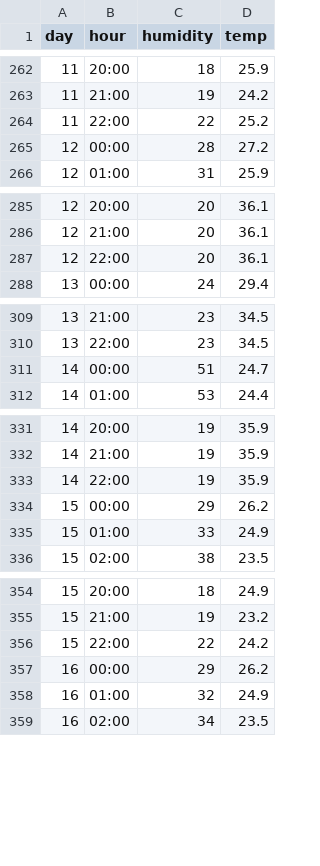
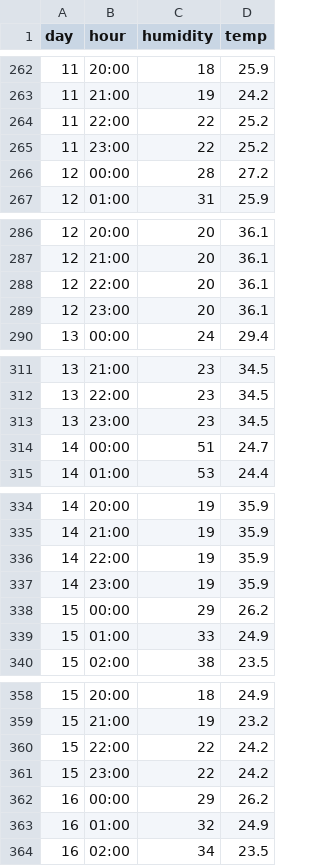
Before and after one commit to SergioML9/emotion_simulation, a CSV file: data/temperature_data.csv, drawn as a sheet; only a part is shown, gaps mark what is left out; the diff covers the shown part only; the diff names each change by its address in the sheet, - before the commit and + after, or states it on an @@ line.

```diff
--- a/data/temperature_data.csv
+++ b/data/temperature_data.csv
+row 265: 11 | 23:00 | 22 | 25.2
+row 289: 12 | 23:00 | 20 | 36.1
+row 313: 13 | 23:00 | 23 | 34.5
+row 337: 14 | 23:00 | 19 | 35.9
+row 361: 15 | 23:00 | 22 | 24.2
```
Also changed, not shown: 14 added rows elsewhere in this file, 11 other files.
